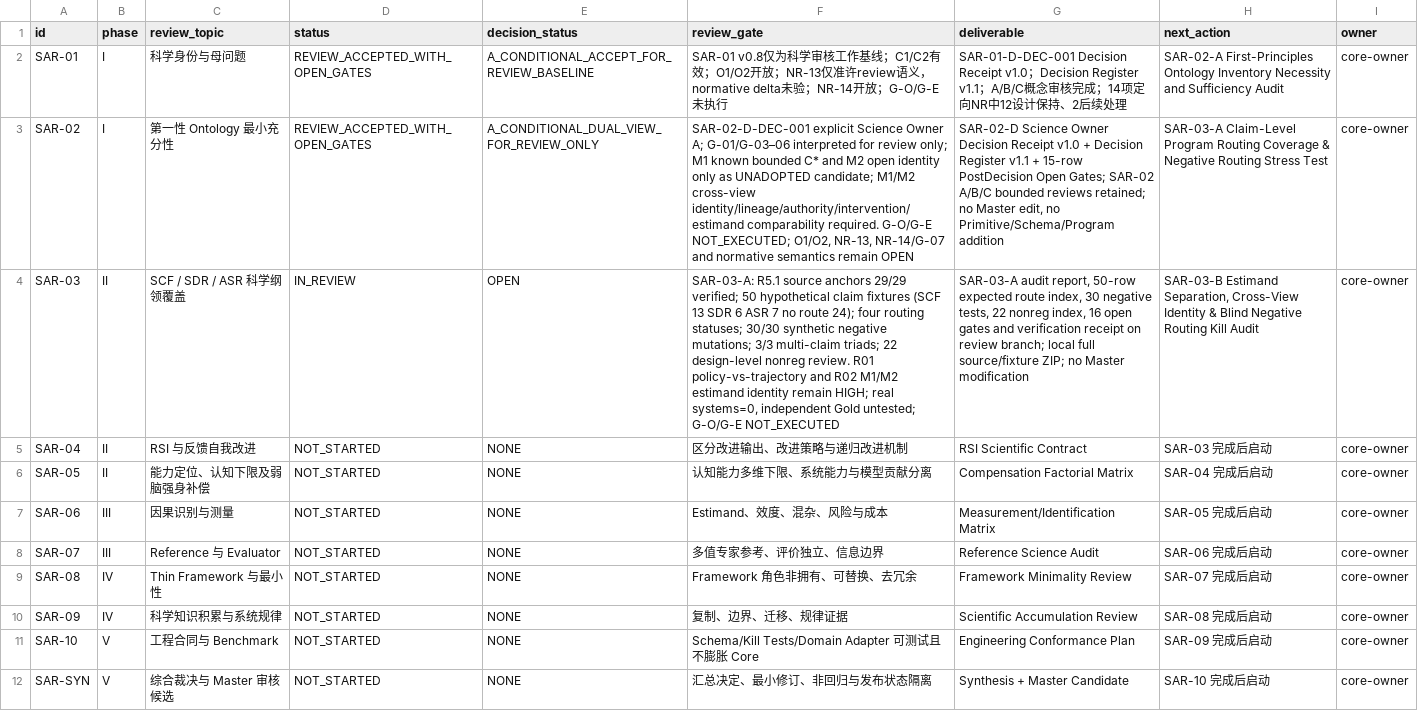
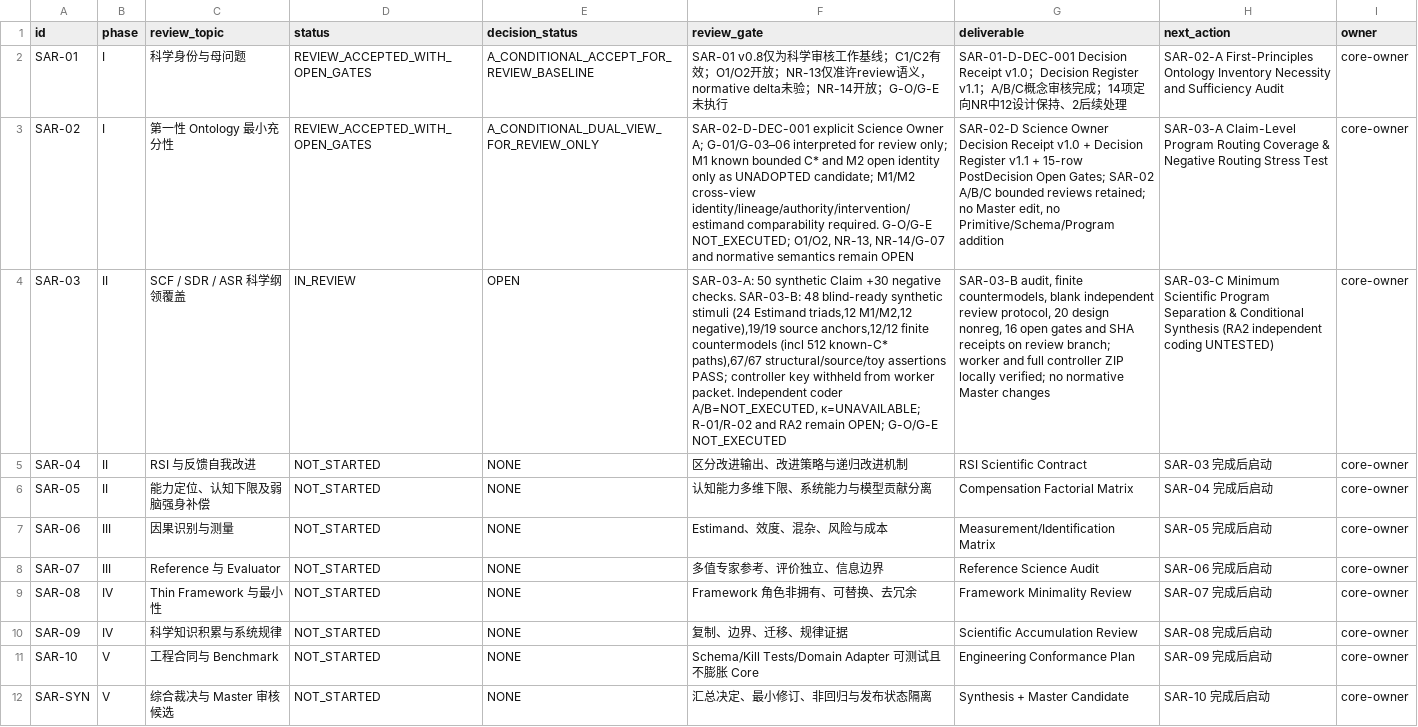
Before and after one commit to gitzhangcd/SIS-Main, a CSV file: governance/reviews/SIS_R5_1_Scientific_Architecture_Review_Progress_Tracker_v1.0.csv, drawn as a sheet; the diff names each change by its address in the sheet, - before the commit and + after, or states it on an @@ line.

Commit message:
docs(review): SAR-03-B finite/structural audit completed, RA2 blind gate open, SAR-03-C next

```diff
--- a/governance/reviews/SIS_R5_1_Scientific_Architecture_Review_Progress_Tracker_v1.0.csv
+++ b/governance/reviews/SIS_R5_1_Scientific_Architecture_Review_Progress_Tracker_v1.0.csv
-F4 (review_gate): SAR-03-A: R5.1 source anchors 29/29 verified; 50 hypothetical claim fixtures (SCF 13 SDR 6 ASR 7 no route 24); four routing statuses; 30/30 synthetic negative mutations; 3/3 multi-claim triads; 22 design-level nonreg review. R01 policy-vs-trajectory and R02 M1/M2 estimand identity remain HIGH; real systems=0, independent Gold untested; G-O/G-E NOT_EXECUTED
+F4 (review_gate): SAR-03-A: 50 synthetic Claim +30 negative checks. SAR-03-B: 48 blind-ready synthetic stimuli (24 Estimand triads,12 M1/M2,12 negative),19/19 source anchors,12/12 finite countermodels (incl 512 known-C* paths),67/67 structural/source/toy assertions PASS; controller key withheld from worker packet. Independent coder A/B=NOT_EXECUTED, κ=UNAVAILABLE; R-01/R-02 and RA2 remain OPEN; G-O/G-E NOT_EXECUTED
-G4 (deliverable): SAR-03-A audit report, 50-row expected route index, 30 negative tests, 22 nonreg index, 16 open gates and verification receipt on review branch; local full source/fixture ZIP; no Master modification
+G4 (deliverable): SAR-03-B audit, finite countermodels, blank independent review protocol, 20 design nonreg, 16 open gates and SHA receipts on review branch; worker and full controller ZIP locally verified; no normative Master changes
-H4 (next_action): SAR-03-B Estimand Separation, Cross-View Identity & Blind Negative Routing Kill Audit
+H4 (next_action): SAR-03-C Minimum Scientific Program Separation & Conditional Synthesis (RA2 independent coding UNTESTED)
```
